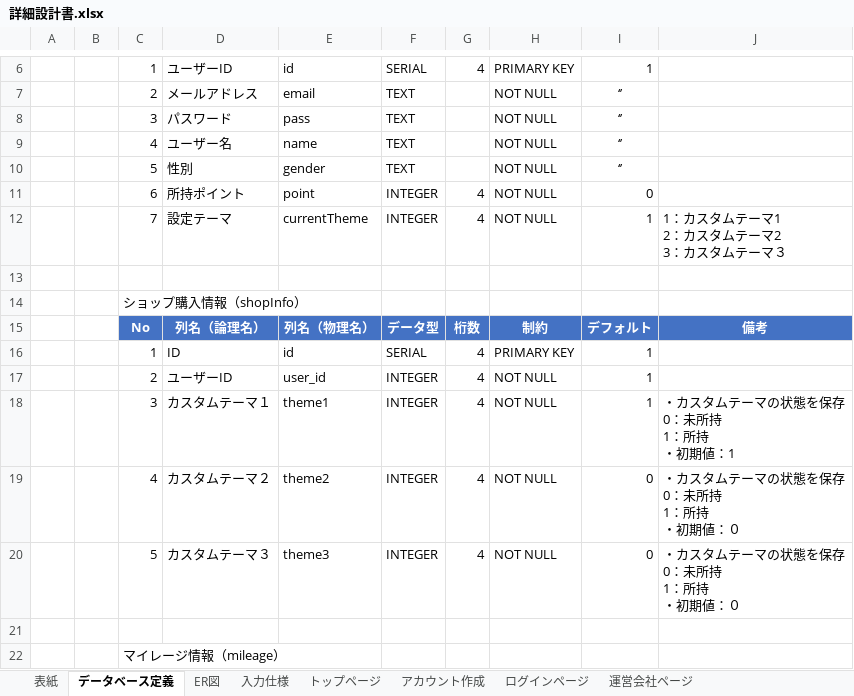
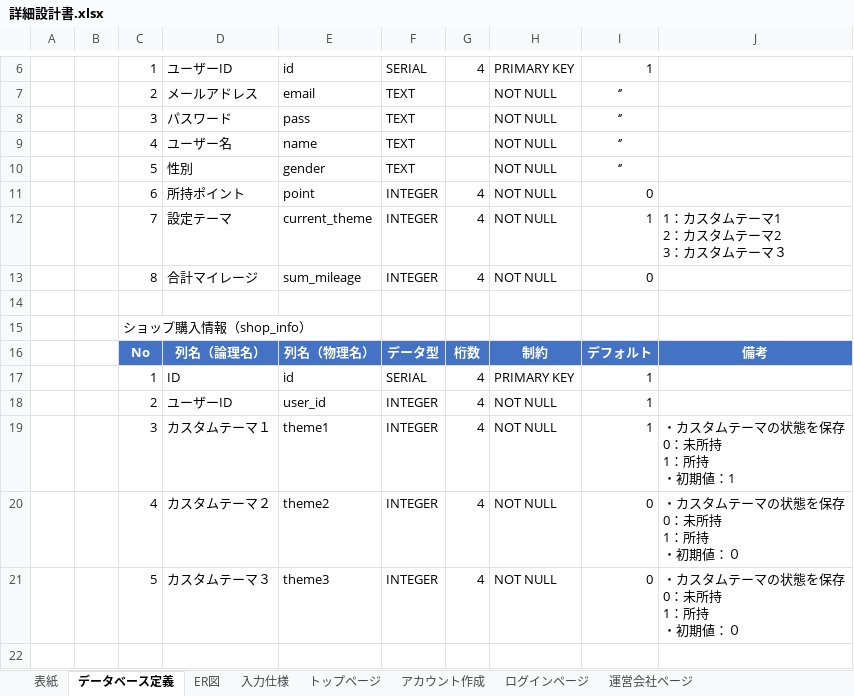
Before and after one commit to sss-sr2021/GUYS, an Excel workbook: 提出物/詳細設計書.xlsx, sheet データベース定義, drawn as a sheet; only a part is shown, gaps mark what is left out; the shorter side is filled out with more unchanged rows; values as stored, in another font and other column widths than the file's, no borders; charts and pictures not drawn; addresses are those after the commit; the diff names each change by its address in the sheet, - before the commit and + after, or states it on an @@ line.

Commit message:
データベースの内容変更[※各々DBの変更必須！(変更項目は↓。詳細は花岡に)] ・usersテーブル：sum_mileage列追加 ・usersテーブル：列名変更//currentTheme→current_theme ・shopInfoテーブル：テーブル名変更//shopInfo→shop_info

```diff
--- a/提出物/詳細設計書.xlsx (sheet データベース定義)
+++ b/提出物/詳細設計書.xlsx (sheet データベース定義)
-E12: currentTheme
+E12: current_theme
+row 13:  |  | 8 | 合計マイレージ | sum_mileage | INTEGER | 4 | NOT NULL | 0
-C15: ショップ購入情報（shopInfo）
+C15: ショップ購入情報（shop_info）
```
Also changed, not shown: sheet 表紙, sheet ER図, sheet カスタムページ, sheet ショップページ, charts or pictures, 1 other file.
